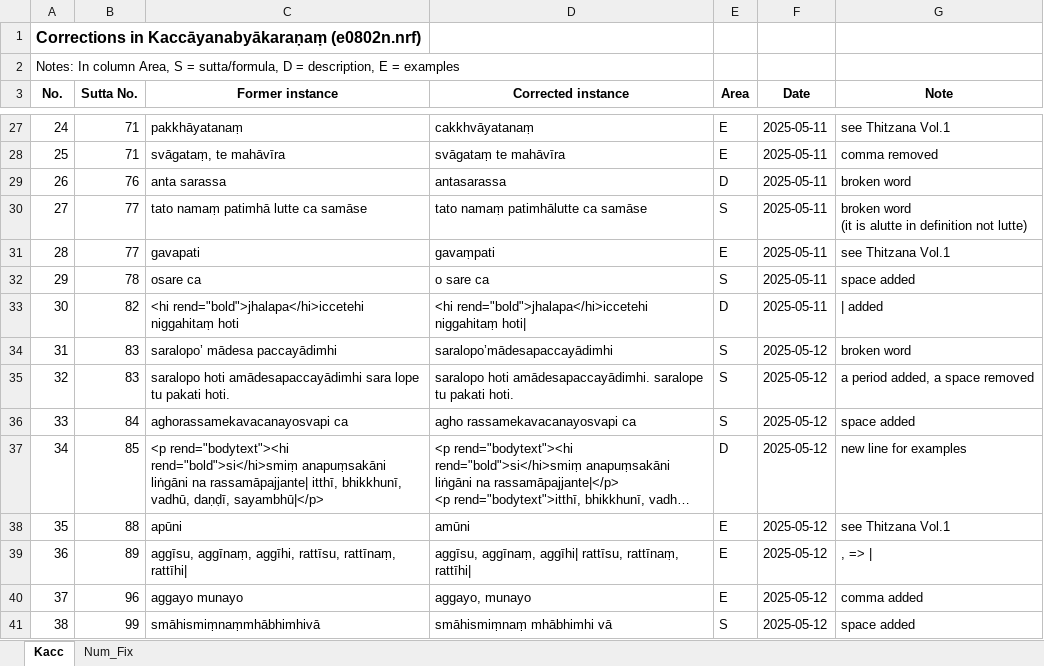
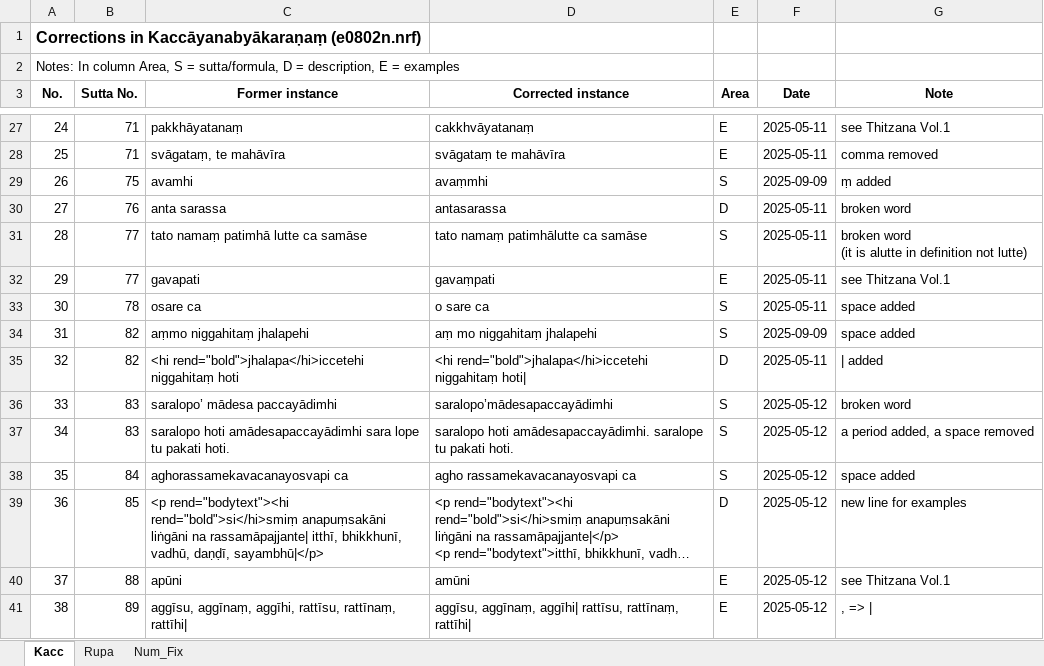
Before and after one commit to bhaddacak/tipitaka-kit, an Excel workbook: cst4/grambooks_correction_report.xlsx, sheet Kacc, drawn as a sheet; only a part is shown, gaps mark what is left out; the shorter side is filled out with more unchanged rows; long unchanged cells end in …; values as stored, in another font and other column widths than the file's, no borders; addresses are those after the commit; the diff covers the shown part only; the diff names each change by its address in the sheet, - before the commit and + after, or states it on an @@ line.

```diff
--- a/cst4/grambooks_correction_report.xlsx (sheet Kacc)
+++ b/cst4/grambooks_correction_report.xlsx (sheet Kacc)
+sheet tab: Rupa
+row 29: 26 | 75 | avamhi | avaṃmhi | S | 2025-09-09 | ṃ added
@@ column A (No.) renumbered between rows 30 and 522 @@
+row 34: 31 | 82 | aṃmo niggahitaṃ jhalapehi | aṃ mo niggahitaṃ jhalapehi | S | 2025-09-09 | space added
```
Also changed, not shown: 18 added rows and 2 edited cells elsewhere in this sheet, formulas that keep their value, 1 other file.
